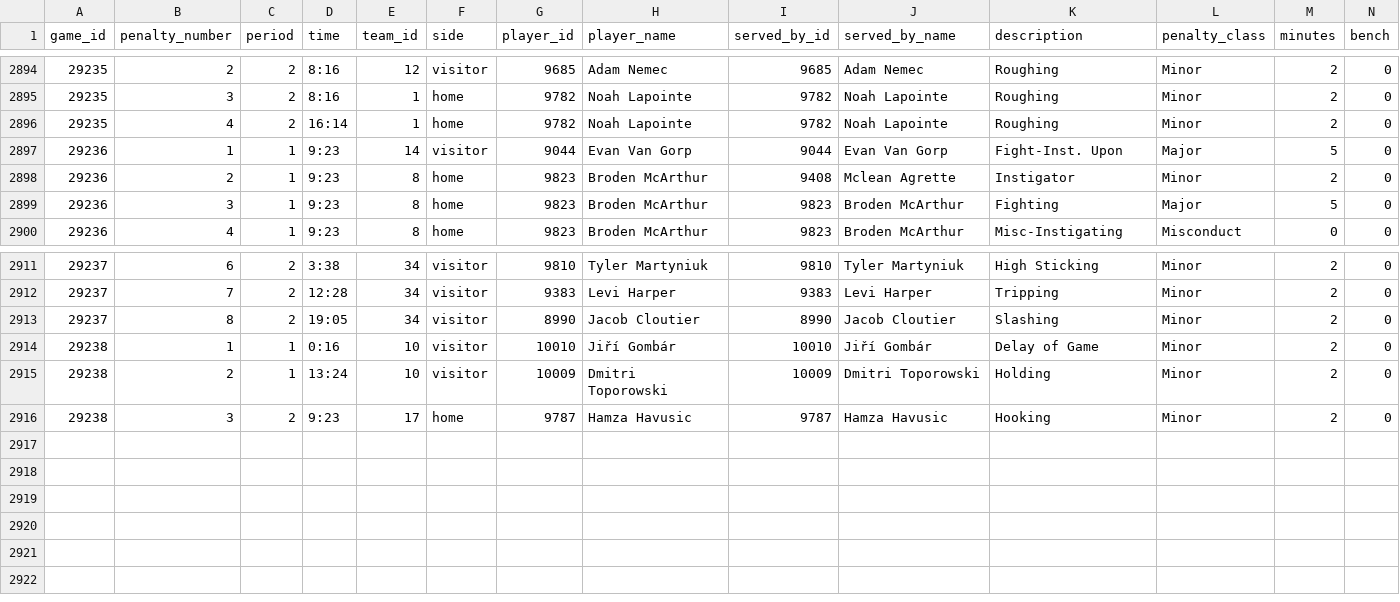
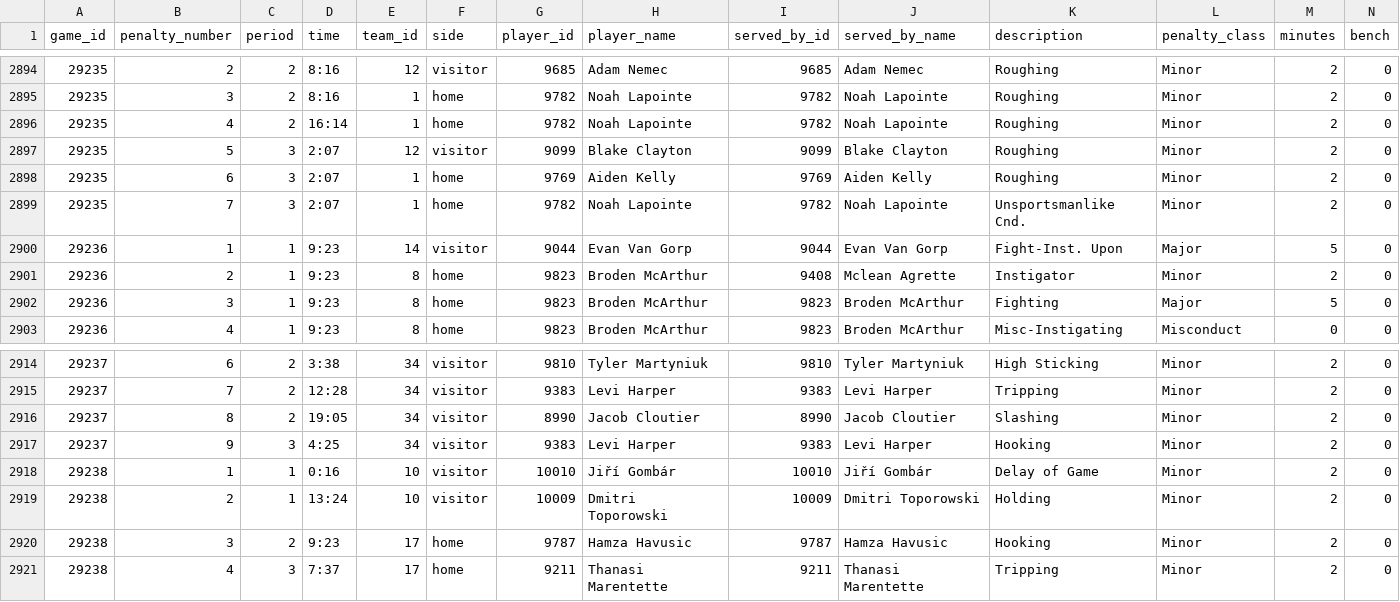
Before and after one commit to NoahCornish/IceIndex, a CSV file: data/games/2026-27/official_penalties.csv, drawn as a sheet; only a part is shown, gaps mark what is left out; rows hold the shown columns only; the diff names each change by its address in the sheet, - before the commit and + after, or states it on an @@ line.

```diff
--- a/data/games/2026-27/official_penalties.csv
+++ b/data/games/2026-27/official_penalties.csv
+row 2897: 29235 | 5 | 3 | 2:07 | 12 | visitor | 9099 | Blake Clayton | 9099 | Blake Clayton | Roughing | Minor | 2 | 0
+row 2898: 29235 | 6 | 3 | 2:07 | 1 | home | 9769 | Aiden Kelly | 9769 | Aiden Kelly | Roughing | Minor | 2 | 0
+row 2899: 29235 | 7 | 3 | 2:07 | 1 | home | 9782 | Noah Lapointe | 9782 | Noah Lapointe | Unsportsmanlike Cnd. | Minor | 2 | 0
+row 2917: 29237 | 9 | 3 | 4:25 | 34 | visitor | 9383 | Levi Harper | 9383 | Levi Harper | Hooking | Minor | 2 | 0
+row 2921: 29238 | 4 | 3 | 7:37 | 17 | home | 9211 | Thanasi Marentette | 9211 | Thanasi Marentette | Tripping | Minor | 2 | 0
```
Also changed, not shown: data/games/2026-27/game_period_stats.csv, data/games/2026-27/official_goal_on_ice.csv, 28 other files.
